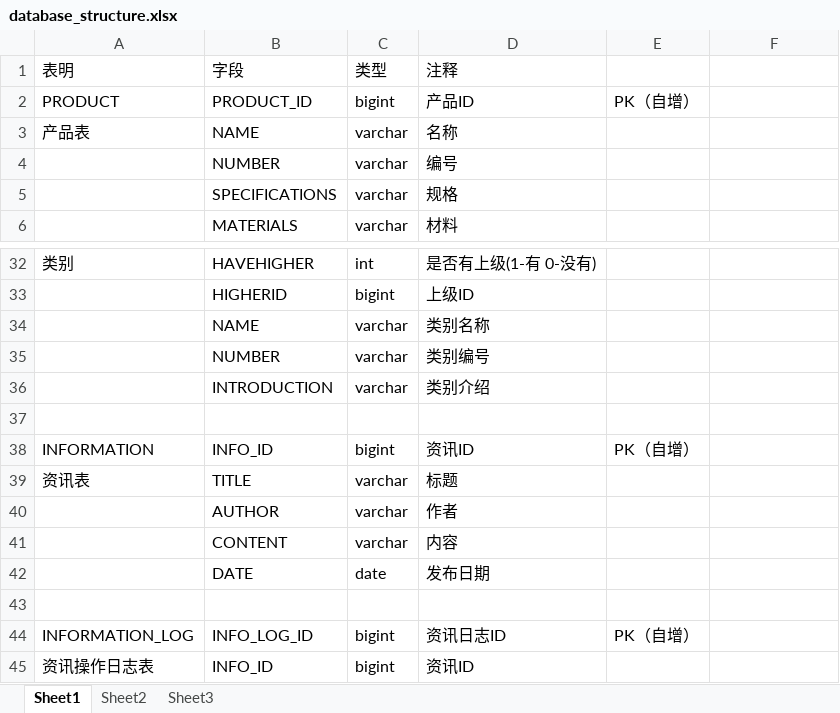
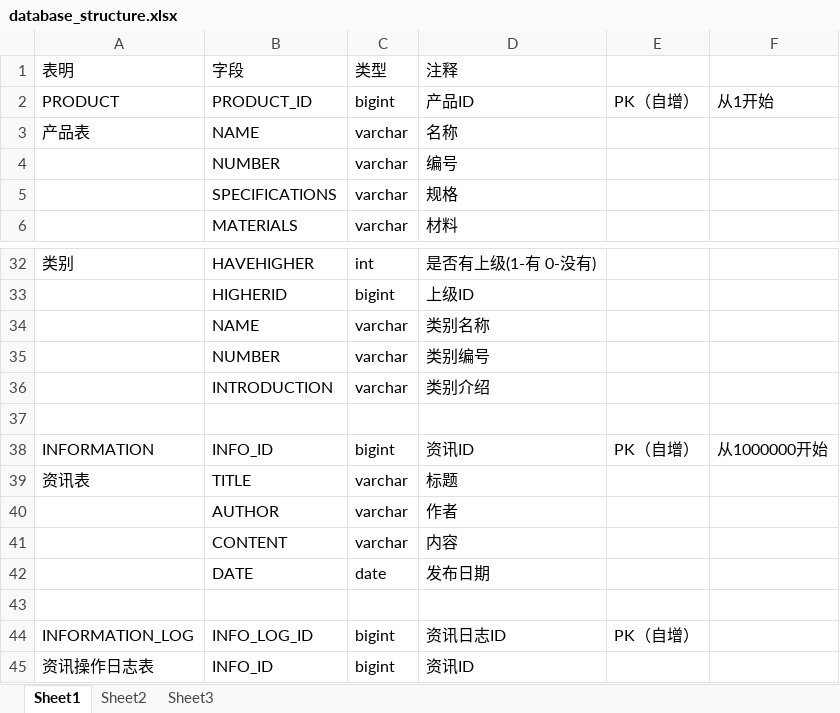
Before and after one commit to awesometeam/zhgy, an Excel workbook: doc/database_structure.xlsx, sheet Sheet1, drawn as a sheet; only a part is shown, gaps mark what is left out; values as stored, in another font and other column widths than the file's, no borders; the diff names each change by its address in the sheet, - before the commit and + after, or states it on an @@ line.

Commit message:
update document

```diff
--- a/doc/database_structure.xlsx (sheet Sheet1)
+++ b/doc/database_structure.xlsx (sheet Sheet1)
-F2: (empty)
+F2: 从1开始
-F38: (empty)
+F38: 从1000000开始
```
